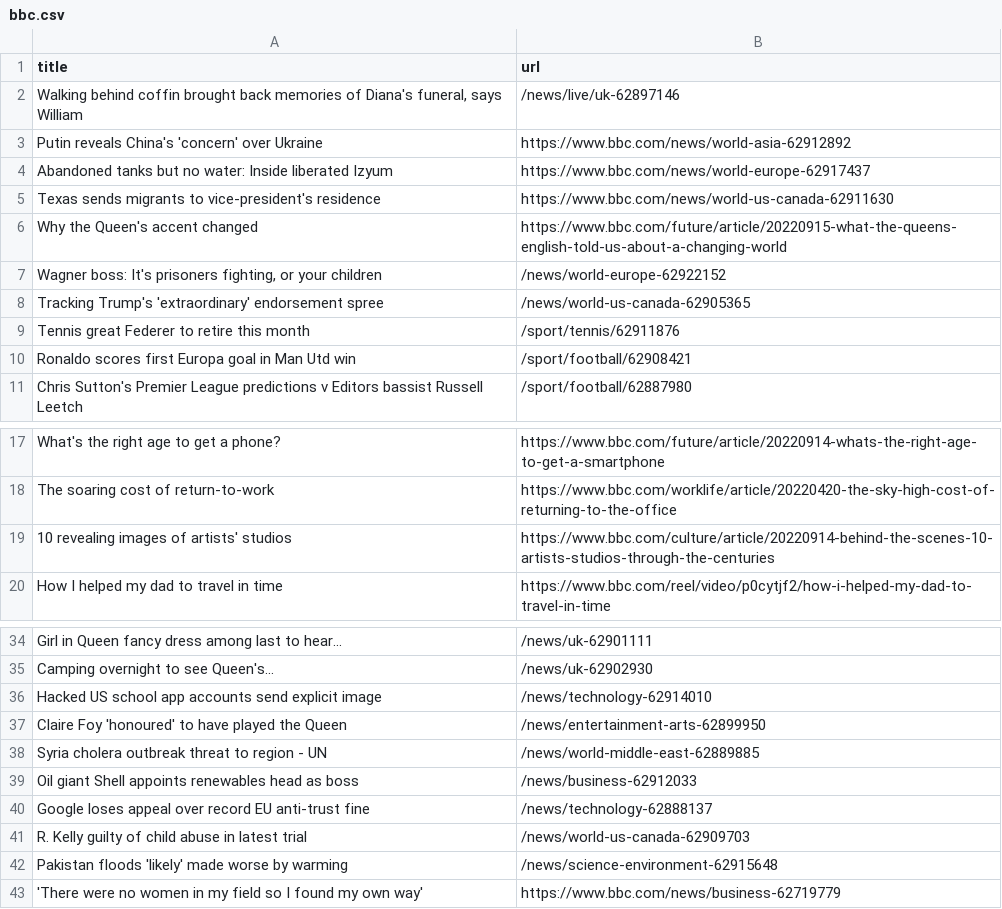
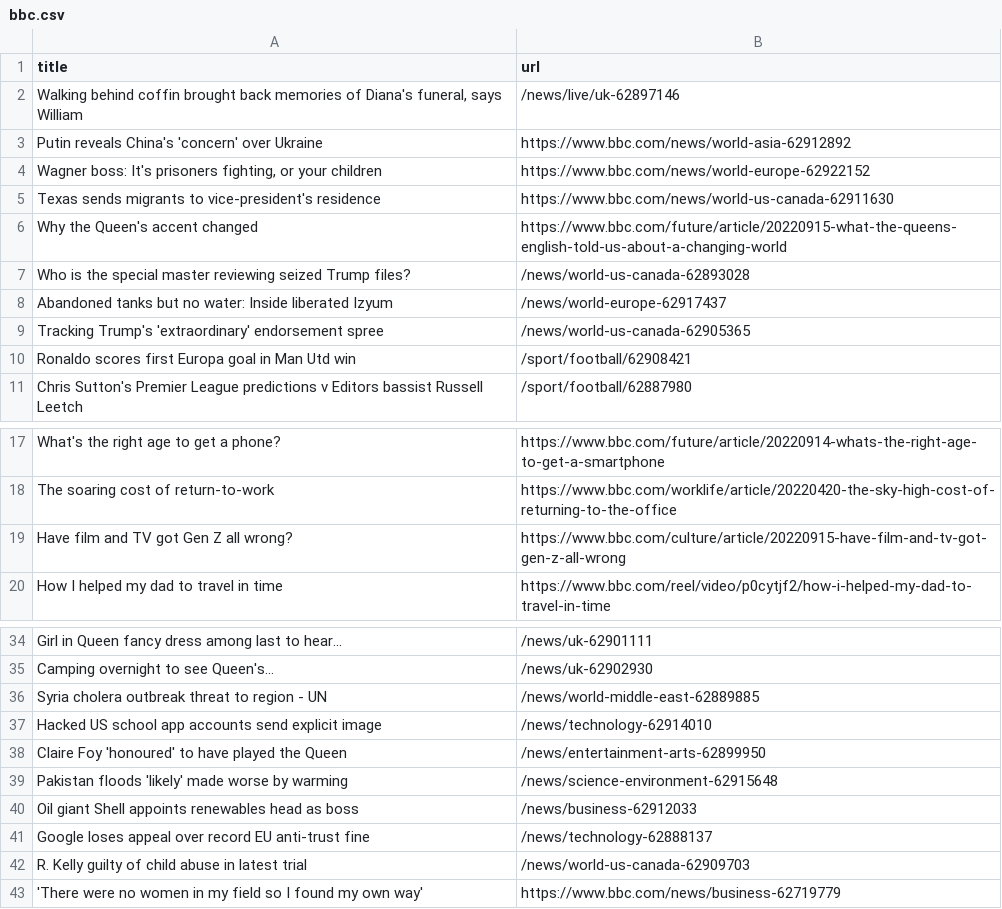
Before and after one commit to terril68/automatic-scraper, a CSV file: bbc.csv, drawn as a sheet; only a part is shown, gaps mark what is left out.

```diff
--- a/bbc.csv
+++ b/bbc.csv
@@ -3,8 +3,8 @@ title,url
 Putin reveals China's 'concern' over Ukraine,https://www.bbc.com/news/world-asia-62912892
-Abandoned tanks but no water: Inside liberated Izyum,https://www.bbc.com/news/world-europe-62917437
+"Wagner boss: It's prisoners fighting, or your children",https://www.bbc.com/news/world-europe-62922152
 Texas sends migrants to vice-president's residence,https://www.bbc.com/news/world-us-canada-62911630
 Why the Queen's accent changed,https://www.bbc.com/future/article/20220915-what-the-queens-english-told-us-about-a-changing-world
-"Wagner boss: It's prisoners fighting, or your children",/news/world-europe-62922152
+Who is the special master reviewing seized Trump files?,/news/world-us-canada-62893028
+Abandoned tanks but no water: Inside liberated Izyum,/news/world-europe-62917437
 Tracking Trump's 'extraordinary' endorsement spree,/news/world-us-canada-62905365
-Tennis great Federer to retire this month,/sport/tennis/62911876
 Ronaldo scores first Europa goal in Man Utd win,/sport/football/62908421
@@ -18,3 +18,3 @@ What's the right age to get a phone?,https://www.bbc.com/future/article/20220914
 The soaring cost of return-to-work,https://www.bbc.com/worklife/article/20220420-the-sky-high-cost-of-returning-to-the-office
-10 revealing images of artists' studios,https://www.bbc.com/culture/article/20220914-behind-the-scenes-10-artists-studios-through-the-centuries
+Have film and TV got Gen Z all wrong?,https://www.bbc.com/culture/article/20220915-have-film-and-tv-got-gen-z-all-wrong
 How I helped my dad to travel in time,https://www.bbc.com/reel/video/p0cytjf2/how-i-helped-my-dad-to-travel-in-time
@@ -35,5 +35,6 @@ Girl in Queen fancy dress among last to hear...,/news/uk-62901111
 Camping overnight to see Queen's...,/news/uk-62902930
+Syria cholera outbreak threat to region - UN,/news/world-middle-east-62889885
 Hacked US school app accounts send explicit image,/news/technology-62914010
 Claire Foy 'honoured' to have played the Queen,/news/entertainment-arts-62899950
-Syria cholera outbreak threat to region - UN,/news/world-middle-east-62889885
+Pakistan floods 'likely' made worse by warming,/news/science-environment-62915648
 Oil giant Shell appoints renewables head as boss,/news/business-62912033
@@ -41,3 +42,2 @@ Google loses appeal over record EU anti-trust fine,/news/technology-62888137
 R. Kelly guilty of child abuse in latest trial,/news/world-us-canada-62909703
-Pakistan floods 'likely' made worse by warming,/news/science-environment-62915648
 'There were no women in my field so I found my own way',https://www.bbc.com/news/business-62719779
```
